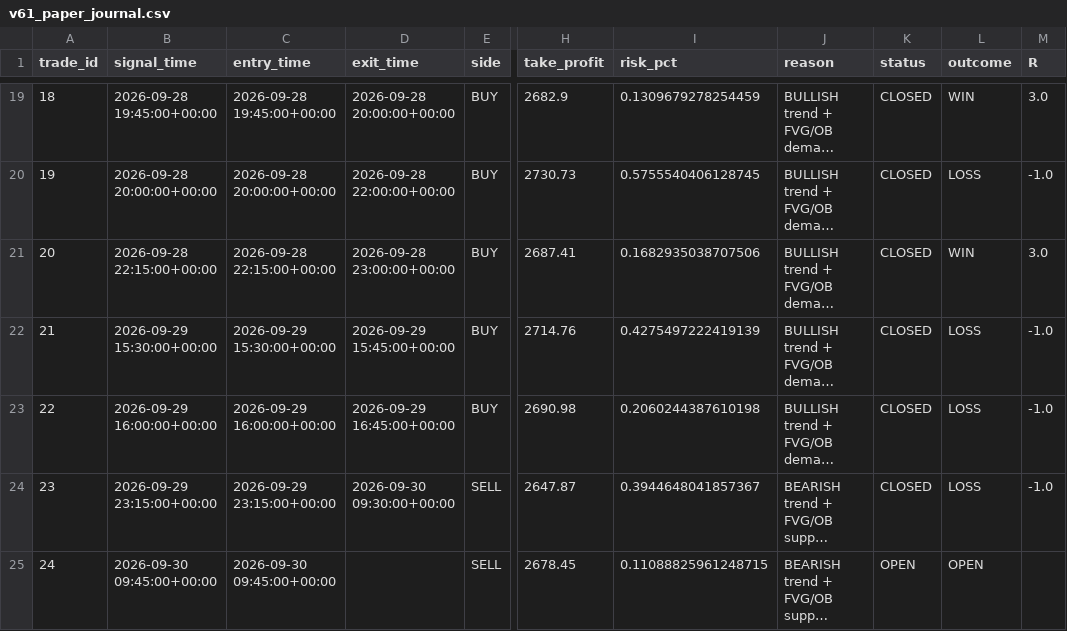
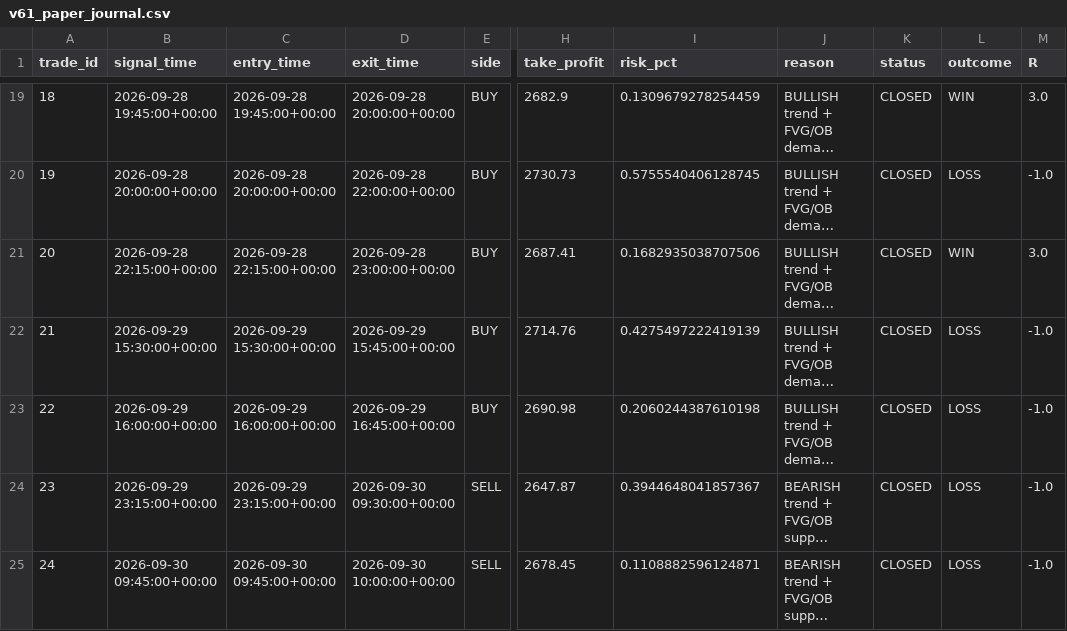
Before and after one commit to R0hit-kum4r/ETH-V61-Paper-Agent, a CSV file: v61_paper_journal.csv, drawn as a sheet; only a part is shown, gaps mark what is left out; long unchanged cells end in …; the diff names each change by its address in the sheet, - before the commit and + after, or states it on an @@ line.

```diff
--- a/v61_paper_journal.csv
+++ b/v61_paper_journal.csv
-D25 (exit_time): (empty)
+D25 (exit_time): 2026-09-30 10:00:00+00:00
-I25 (risk_pct): 0.11088825961248715
+I25 (risk_pct): 0.1108882596124871
-K25 (status): OPEN
+K25 (status): CLOSED
-L25 (outcome): OPEN
+L25 (outcome): LOSS
-M25 (R): (empty)
+M25 (R): -1.0
```
